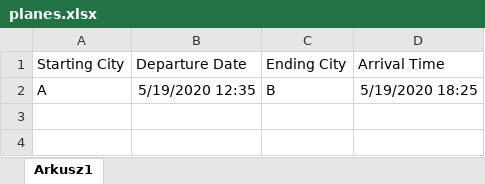
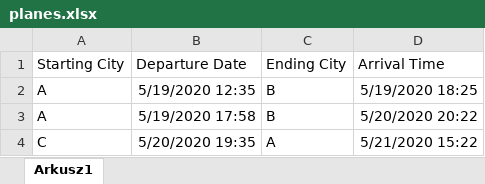
Before and after one commit to darialasecka/RSO_WCF, an Excel workbook: planes.xlsx, sheet Arkusz1, drawn as a sheet; values as stored, in another font and other column widths than the file's, no borders; the diff names each change by its address in the sheet, - before the commit and + after, or states it on an @@ line.

Commit message:
Added 2 more entries to planes file fo tests, shows message when theres no connections, changed button text, prepared listview for data (it isn't connected yet)

```diff
--- a/planes.xlsx (sheet Arkusz1)
+++ b/planes.xlsx (sheet Arkusz1)
+row 3: A | 5/19/2020 17:58 | B | 5/20/2020 20:22
+row 4: C | 5/20/2020 19:35 | A | 5/21/2020 15:22
```
Also changed, not shown: 3 other files.
